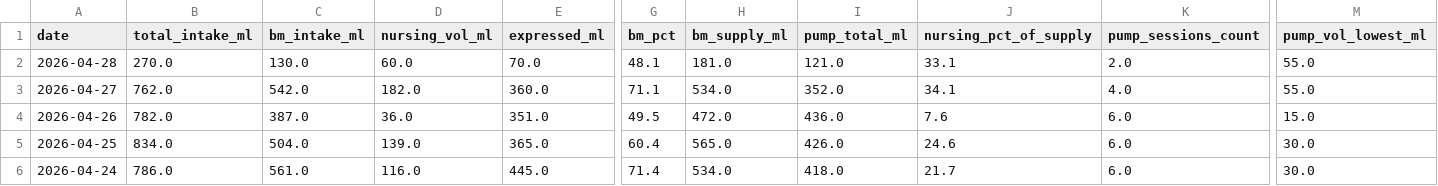
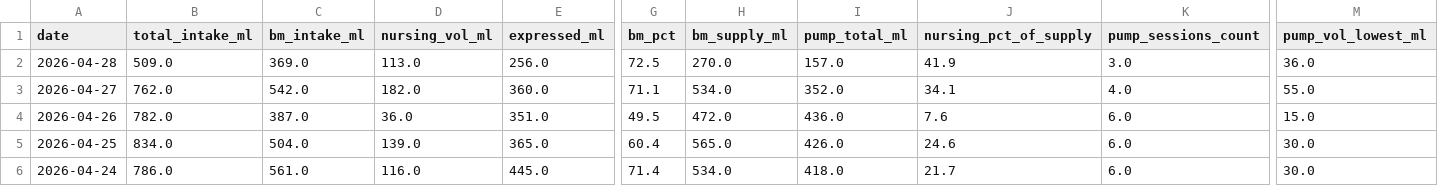
Before and after one commit to jaggiechu/breast-friend, a CSV file: daily_summary.csv, drawn as a sheet; only a part is shown, gaps mark what is left out; the diff covers the shown part only; the diff names each change by its address in the sheet, - before the commit and + after, or states it on an @@ line.

```diff
--- a/daily_summary.csv
+++ b/daily_summary.csv
-B2 (total_intake_ml): 270.0
+B2 (total_intake_ml): 509.0
-C2 (bm_intake_ml): 130.0
+C2 (bm_intake_ml): 369.0
-D2 (nursing_vol_ml): 60.0
+D2 (nursing_vol_ml): 113.0
-E2 (expressed_ml): 70.0
+E2 (expressed_ml): 256.0
-G2 (bm_pct): 48.1
+G2 (bm_pct): 72.5
-H2 (bm_supply_ml): 181.0
+H2 (bm_supply_ml): 270.0
-I2 (pump_total_ml): 121.0
+I2 (pump_total_ml): 157.0
-J2 (nursing_pct_of_supply): 33.1
+J2 (nursing_pct_of_supply): 41.9
-K2 (pump_sessions_count): 2.0
+K2 (pump_sessions_count): 3.0
-M2 (pump_vol_lowest_ml): 55.0
+M2 (pump_vol_lowest_ml): 36.0
```
Also changed, not shown: 5 edited cells elsewhere in this file, session_detail.csv, 1 other file.
